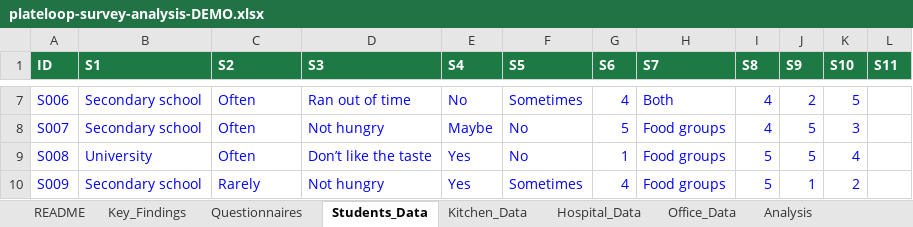
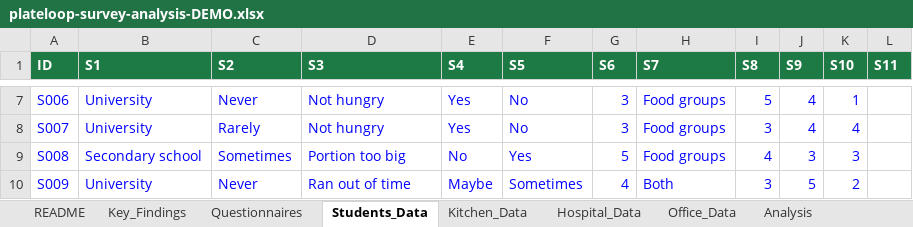
Before and after one commit to 8jiwoo/plateloop, an Excel workbook: docs/survey/plateloop-survey-analysis-DEMO.xlsx, sheet Students_Data, drawn as a sheet; only a part is shown, gaps mark what is left out; values as stored, in another font and other column widths than the file's, no borders; the diff covers the shown part only; the diff names each change by its address in the sheet, - before the commit and + after, or states it on an @@ line.

Commit message:
Survey demo: 50 responses (38 from schools), descriptive findings with the top reason chosen by formula

```diff
--- a/docs/survey/plateloop-survey-analysis-DEMO.xlsx (sheet Students_Data)
+++ b/docs/survey/plateloop-survey-analysis-DEMO.xlsx (sheet Students_Data)
-B7:B8 (S1): Secondary school
+B7:B8 (S1): University
-C7 (S2): Often
+C7 (S2): Never
-D7 (S3): Ran out of time
+D7 (S3): Not hungry
-E7 (S4): No
+E7 (S4): Yes
-F7 (S5): Sometimes
+F7 (S5): No
-G7 (S6): 4
+G7 (S6): 3
-H7 (S7): Both
+H7 (S7): Food groups
-I7 (S8): 4
+I7 (S8): 5
-J7 (S9): 2
+J7 (S9): 4
-K7 (S10): 5
+K7 (S10): 1
-C8 (S2): Often
+C8 (S2): Rarely
-E8 (S4): Maybe
+E8 (S4): Yes
-G8 (S6): 5
+G8 (S6): 3
-I8 (S8): 4
+I8 (S8): 3
-J8 (S9): 5
+J8 (S9): 4
-K8 (S10): 3
+K8 (S10): 4
-B9 (S1): University
+B9 (S1): Secondary school
-C9 (S2): Often
+C9 (S2): Sometimes
-D9 (S3): Don’t like the taste
+D9 (S3): Portion too big
-E9 (S4): Yes
+E9 (S4): No
-F9 (S5): No
+F9 (S5): Yes
-G9 (S6): 1
+G9 (S6): 5
-I9 (S8): 5
+I9 (S8): 4
-J9 (S9): 5
+J9 (S9): 3
-K9 (S10): 4
+K9 (S10): 3
-B10 (S1): Secondary school
+B10 (S1): University
-C10 (S2): Rarely
+C10 (S2): Never
-D10 (S3): Not hungry
+D10 (S3): Ran out of time
-E10 (S4): Yes
+E10 (S4): Maybe
-H10 (S7): Food groups
+H10 (S7): Both
-I10 (S8): 5
+I10 (S8): 3
-J10 (S9): 1
+J10 (S9): 5
```
Also changed, not shown: 90 removed rows and 188 edited cells elsewhere in this sheet, sheet Office_Data, sheet Hospital_Data, sheet Analysis, sheet Kitchen_Data, sheet Key_Findings, sheet README, formulas that keep their value, charts or pictures, 4 other files.
